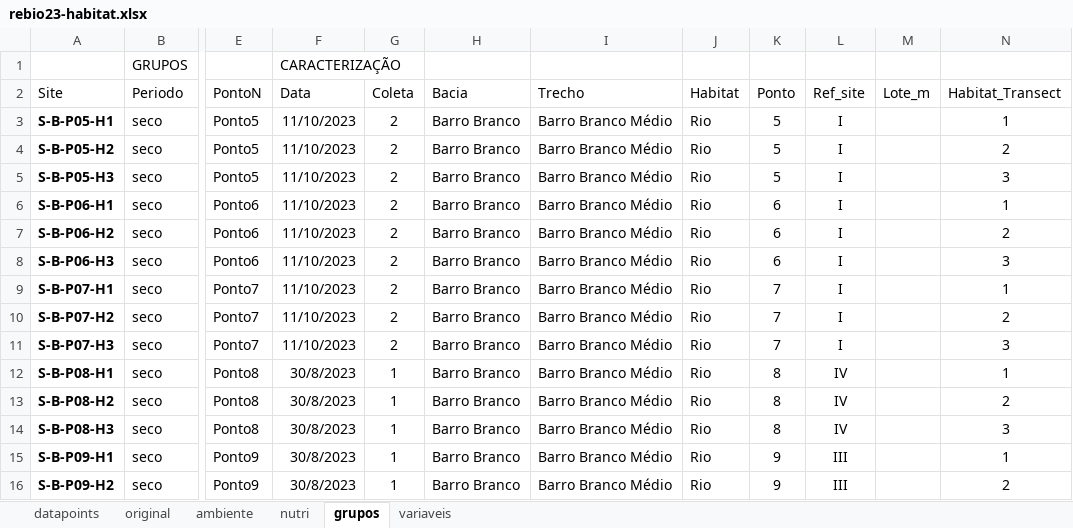
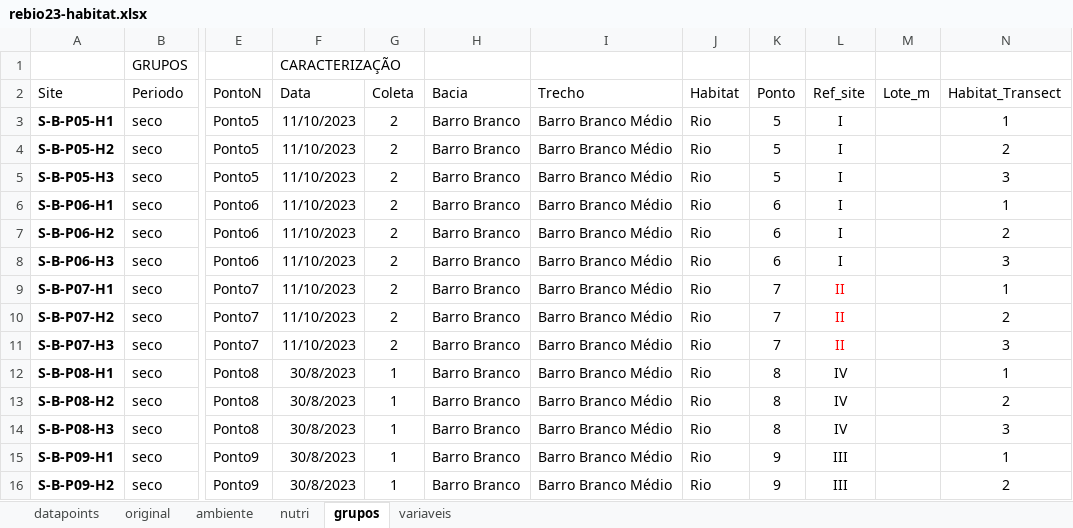
Before and after one commit to elviomedeiros/mxr23_Q, an Excel workbook: data/rebio23-habitat.xlsx, sheet grupos, drawn as a sheet; only a part is shown, gaps mark what is left out; values as stored, in another font and other column widths than the file's, no borders; the diff names each change by its address in the sheet, - before the commit and + after, or states it on an @@ line.

Commit message:
ELV: mudança em ref site do ponto 7

```diff
--- a/data/rebio23-habitat.xlsx (sheet grupos)
+++ b/data/rebio23-habitat.xlsx (sheet grupos)
-L9:L11 (Ref_site): I
+L9:L11 (Ref_site): II
-L9:L11 text colour: black
+L9:L11 text colour: #FF0000
```
